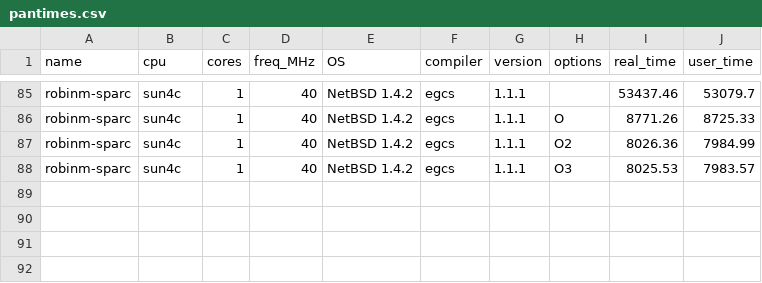
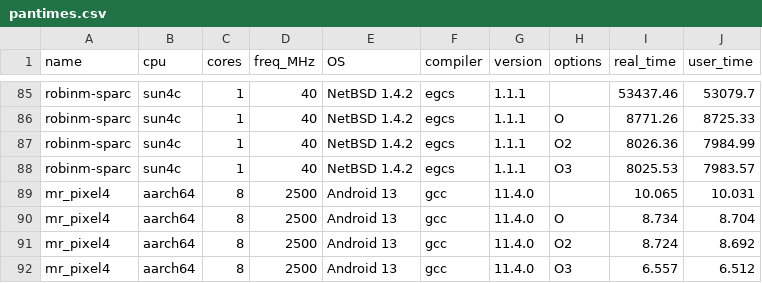
Before and after one commit to kb1dds/panprimes, a CSV file: pantimes.csv, drawn as a sheet; only a part is shown, gaps mark what is left out; the diff names each change by its address in the sheet, - before the commit and + after, or states it on an @@ line.

Commit message:
Added new phone

```diff
--- a/pantimes.csv
+++ b/pantimes.csv
+row 89: mr_pixel4 | aarch64 | 8 | 2500 | Android 13 | gcc | 11.4.0 |  | 10.065 | 10.031
+row 90: mr_pixel4 | aarch64 | 8 | 2500 | Android 13 | gcc | 11.4.0 | O | 8.734 | 8.704
+row 91: mr_pixel4 | aarch64 | 8 | 2500 | Android 13 | gcc | 11.4.0 | O2 | 8.724 | 8.692
+row 92: mr_pixel4 | aarch64 | 8 | 2500 | Android 13 | gcc | 11.4.0 | O3 | 6.557 | 6.512
```
